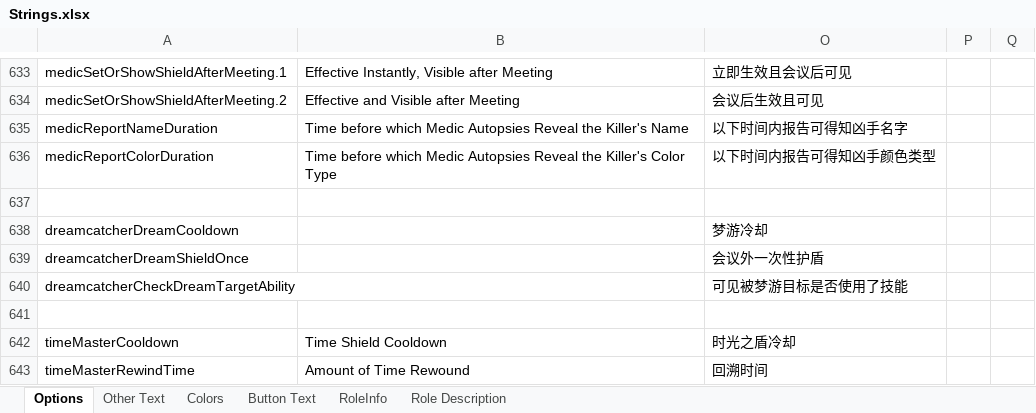
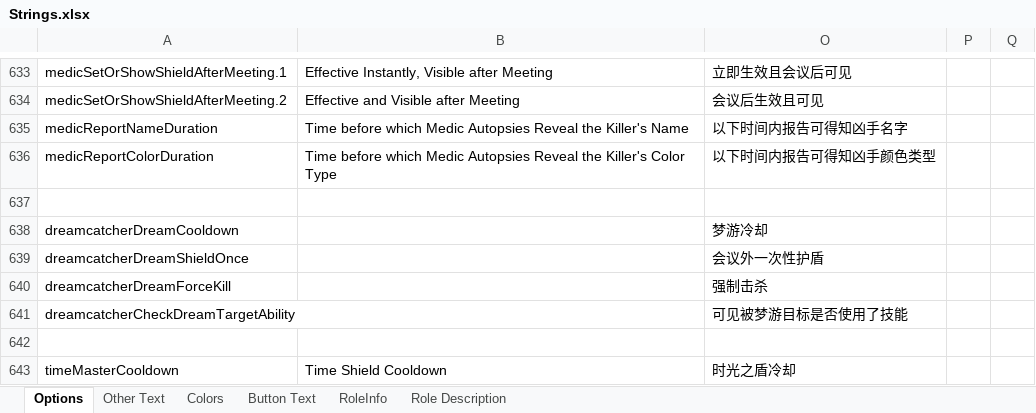
Before and after one commit to mxyx-club/TheOtherUs-Edited, an Excel workbook: Strings.xlsx, sheet Options, drawn as a sheet; only a part is shown, gaps mark what is left out; the shorter side is filled out with more unchanged rows; values as stored, in another font and other column widths than the file's, no borders; the diff names each change by its address in the sheet, - before the commit and + after, or states it on an @@ line.

```diff
--- a/Strings.xlsx (sheet Options)
+++ b/Strings.xlsx (sheet Options)
+row 640: dreamcatcherDreamForceKill |  | 强制击杀
```
Also changed, not shown: sheet Role Description, 13 other files.
